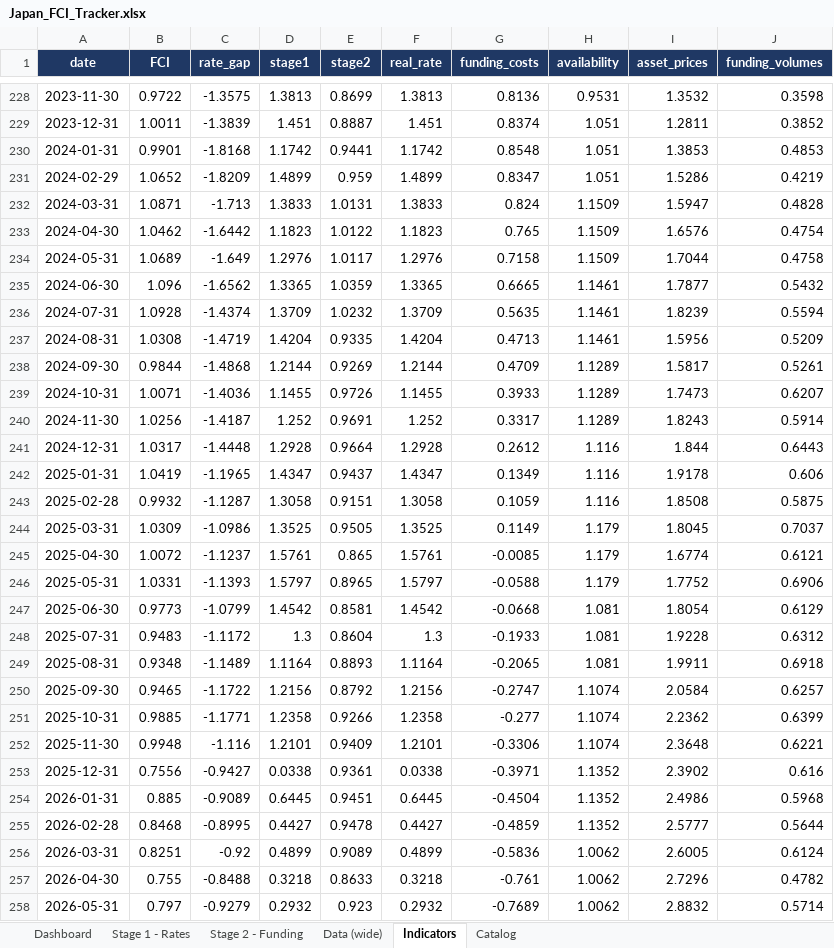
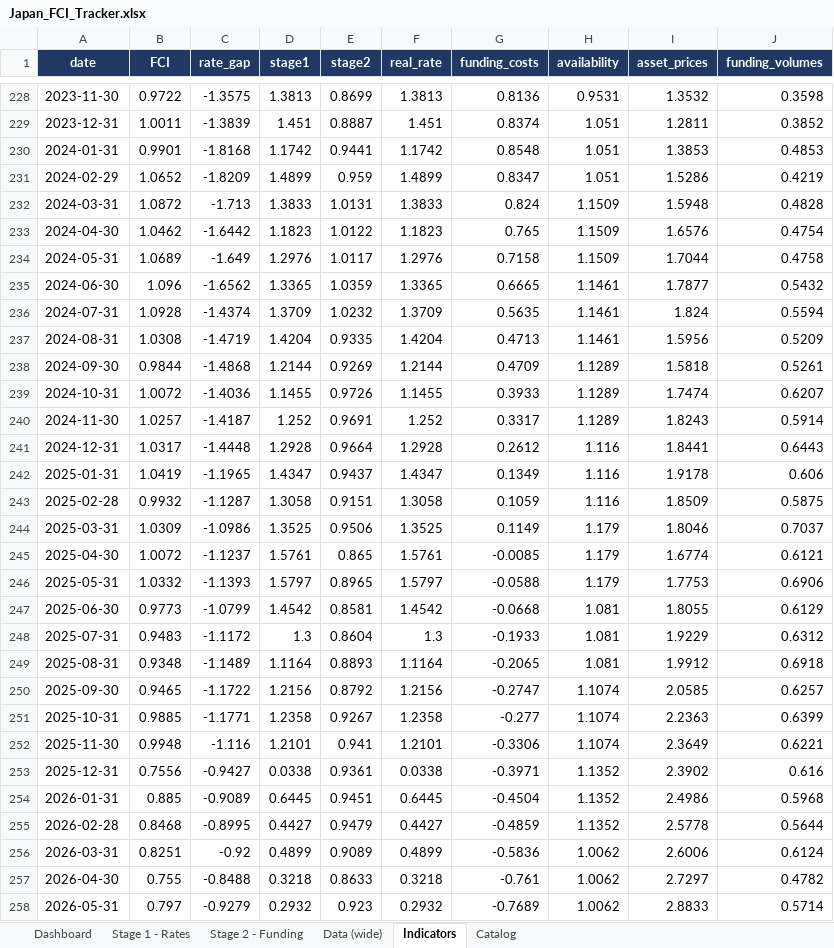
Before and after one commit to LY069/Japan-Financial-Condition-Tracker, an Excel workbook: Japan_FCI_Tracker.xlsx, sheet Indicators, drawn as a sheet; only a part is shown, gaps mark what is left out; values as stored, in another font and other column widths than the file's, no borders; the diff covers the shown part only; the diff names each change by its address in the sheet, - before the commit and + after, or states it on an @@ line.

```diff
--- a/Japan_FCI_Tracker.xlsx (sheet Indicators)
+++ b/Japan_FCI_Tracker.xlsx (sheet Indicators)
-B232 (FCI): 1.0871
+B232 (FCI): 1.0872
-I232 (asset_prices): 1.5947
+I232 (asset_prices): 1.5948
-I236 (asset_prices): 1.8239
+I236 (asset_prices): 1.824
-I238 (asset_prices): 1.5817
+I238 (asset_prices): 1.5818
-B239 (FCI): 1.0071
+B239 (FCI): 1.0072
-I239 (asset_prices): 1.7473
+I239 (asset_prices): 1.7474
-B240 (FCI): 1.0256
+B240 (FCI): 1.0257
-I241 (asset_prices): 1.844
+I241 (asset_prices): 1.8441
-I243 (asset_prices): 1.8508
+I243 (asset_prices): 1.8509
-E244 (stage2): 0.9505
+E244 (stage2): 0.9506
-I244 (asset_prices): 1.8045
+I244 (asset_prices): 1.8046
-B246 (FCI): 1.0331
+B246 (FCI): 1.0332
-I246 (asset_prices): 1.7752
+I246 (asset_prices): 1.7753
-I247 (asset_prices): 1.8054
+I247 (asset_prices): 1.8055
-I248 (asset_prices): 1.9228
+I248 (asset_prices): 1.9229
-I249 (asset_prices): 1.9911
+I249 (asset_prices): 1.9912
-I250 (asset_prices): 2.0584
+I250 (asset_prices): 2.0585
-E251 (stage2): 0.9266
+E251 (stage2): 0.9267
-I251 (asset_prices): 2.2362
+I251 (asset_prices): 2.2363
-E252 (stage2): 0.9409
+E252 (stage2): 0.941
-I252 (asset_prices): 2.3648
+I252 (asset_prices): 2.3649
-E255 (stage2): 0.9478
+E255 (stage2): 0.9479
-I255 (asset_prices): 2.5777
+I255 (asset_prices): 2.5778
-I256 (asset_prices): 2.6005
+I256 (asset_prices): 2.6006
-I257 (asset_prices): 2.7296
+I257 (asset_prices): 2.7297
-I258 (asset_prices): 2.8832
+I258 (asset_prices): 2.8833
```
Also changed, not shown: 42 edited cells elsewhere in this sheet, sheet Stage 1 - Rates, sheet Data (wide), sheet Stage 2 - Funding, 3 other files.
